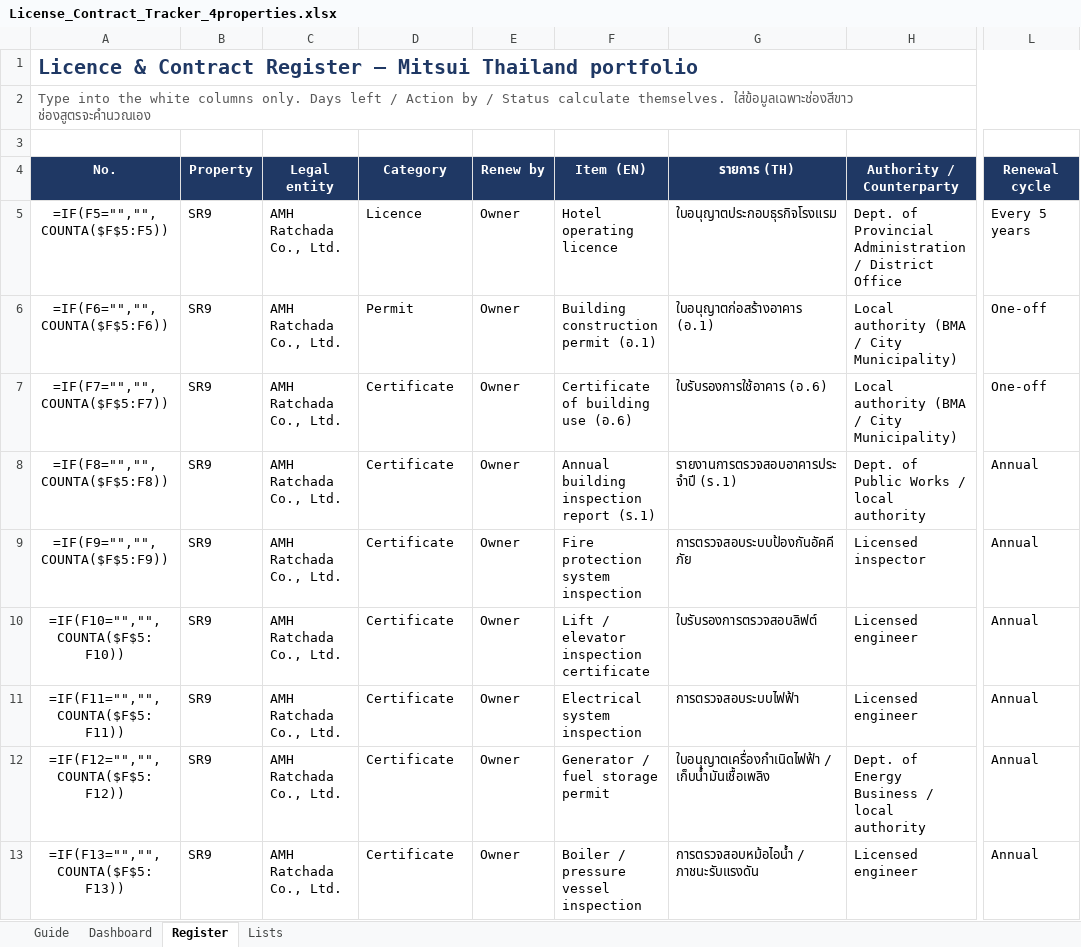
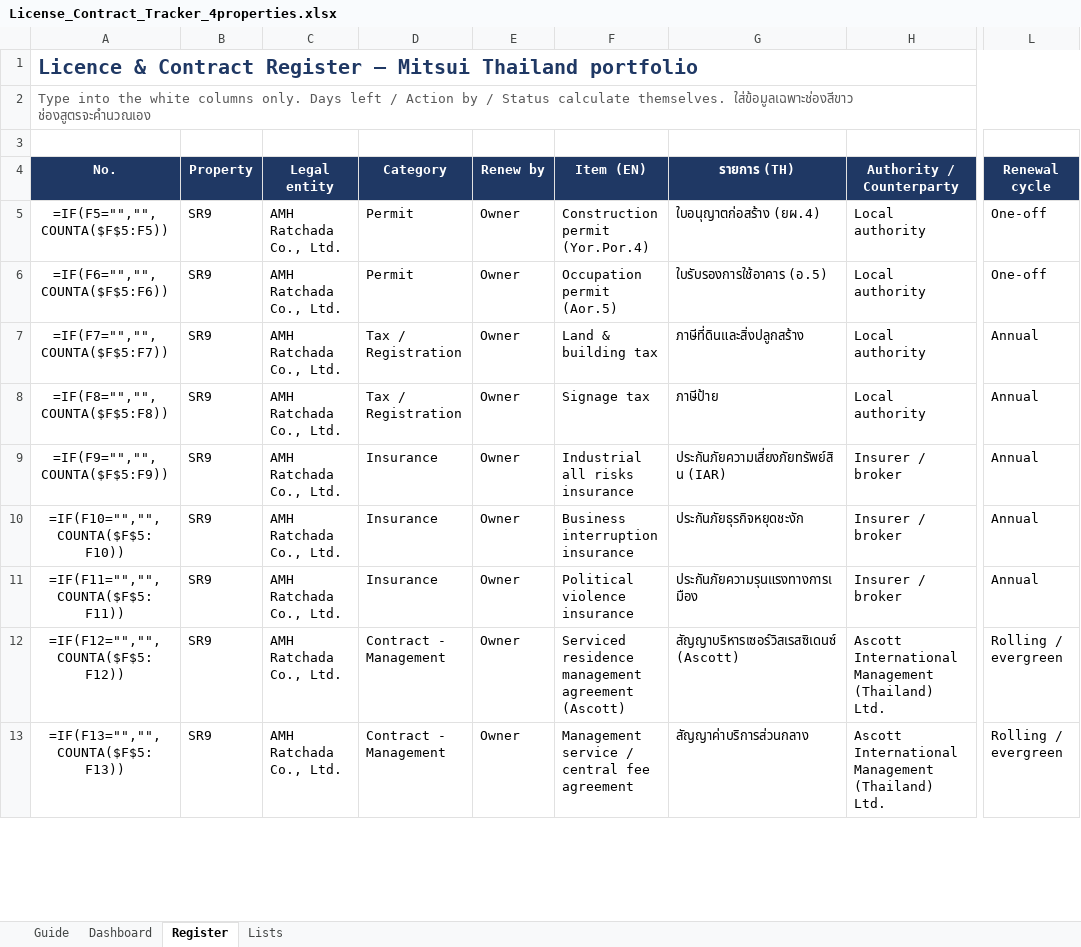
Before and after one commit to Chavin2543/mae-workspace, an Excel workbook: output/License_Contract_Tracker_4properties.xlsx, sheet Register, drawn as a sheet; only a part is shown, gaps mark what is left out; values as stored, in another font and other column widths than the file's, no borders; formulas without a stored value are shown as written; conditional formats not drawn; the diff covers the shown part only; the diff names each change by its address in the sheet, - before the commit and + after, or states it on an @@ line.

```diff
--- a/output/License_Contract_Tracker_4properties.xlsx (sheet Register)
+++ b/output/License_Contract_Tracker_4properties.xlsx (sheet Register)
-D5 (Category): Licence
+D5 (Category): Permit
-F5 (Item (EN)): Hotel operating licence
+F5 (Item (EN)): Construction permit (Yor.Por.4)
-G5 (รายการ (TH)): ใบอนุญาตประกอบธุรกิจโรงแรม
+G5 (รายการ (TH)): ใบอนุญาตก่อสร้าง (ยผ.4)
-H5 (Authority / Counterparty): Dept. of Provincial Administration / District Office
+H5 (Authority / Counterparty): Local authority
-L5 (Renewal cycle): Every 5 years
+L5 (Renewal cycle): One-off
-F6 (Item (EN)): Building construction permit (อ.1)
+F6 (Item (EN)): Occupation permit (Aor.5)
-G6 (รายการ (TH)): ใบอนุญาตก่อสร้างอาคาร (อ.1)
+G6 (รายการ (TH)): ใบรับรองการใช้อาคาร (อ.5)
-H6:H7 (Authority / Counterparty): Local authority (BMA / City Municipality)
+H6:H7 (Authority / Counterparty): Local authority
-D7:D8 (Category): Certificate
+D7:D8 (Category): Tax / Registration
-F7 (Item (EN)): Certificate of building use (อ.6)
+F7 (Item (EN)): Land & building tax
-G7 (รายการ (TH)): ใบรับรองการใช้อาคาร (อ.6)
+G7 (รายการ (TH)): ภาษีที่ดินและสิ่งปลูกสร้าง
-L7 (Renewal cycle): One-off
+L7 (Renewal cycle): Annual
-F8 (Item (EN)): Annual building inspection report (ร.1)
+F8 (Item (EN)): Signage tax
-G8 (รายการ (TH)): รายงานการตรวจสอบอาคารประจำปี (ร.1)
+G8 (รายการ (TH)): ภาษีป้าย
-H8 (Authority / Counterparty): Dept. of Public Works / local authority
+H8 (Authority / Counterparty): Local authority
-D9:D11 (Category): Certificate
+D9:D11 (Category): Insurance
-F9 (Item (EN)): Fire protection system inspection
+F9 (Item (EN)): Industrial all risks insurance
-G9 (รายการ (TH)): การตรวจสอบระบบป้องกันอัคคีภัย
+G9 (รายการ (TH)): ประกันภัยความเสี่ยงภัยทรัพย์สิน (IAR)
-H9 (Authority / Counterparty): Licensed inspector
+H9 (Authority / Counterparty): Insurer / broker
-F10 (Item (EN)): Lift / elevator inspection certificate
+F10 (Item (EN)): Business interruption insurance
-G10 (รายการ (TH)): ใบรับรองการตรวจสอบลิฟต์
+G10 (รายการ (TH)): ประกันภัยธุรกิจหยุดชะงัก
-H10:H11 (Authority / Counterparty): Licensed engineer
+H10:H11 (Authority / Counterparty): Insurer / broker
-F11 (Item (EN)): Electrical system inspection
+F11 (Item (EN)): Political violence insurance
-G11 (รายการ (TH)): การตรวจสอบระบบไฟฟ้า
+G11 (รายการ (TH)): ประกันภัยความรุนแรงทางการเมือง
-D12:D13 (Category): Certificate
+D12:D13 (Category): Contract - Management
-F12 (Item (EN)): Generator / fuel storage permit
+F12 (Item (EN)): Serviced residence management agreement (Ascott)
-G12 (รายการ (TH)): ใบอนุญาตเครื่องกำเนิดไฟฟ้า / เก็บน้ำมันเชื้อเพลิง
+G12 (รายการ (TH)): สัญญาบริหารเซอร์วิสเรสซิเดนซ์ (Ascott)
-H12 (Authority / Counterparty): Dept. of Energy Business / local authority
+H12 (Authority / Counterparty): Ascott International Management (Thailand) Ltd.
-L12:L13 (Renewal cycle): Annual
+L12:L13 (Renewal cycle): Rolling / evergreen
-F13 (Item (EN)): Boiler / pressure vessel inspection
+F13 (Item (EN)): Management service / central fee agreement
-G13 (รายการ (TH)): การตรวจสอบหม้อไอน้ำ / ภาชนะรับแรงดัน
+G13 (รายการ (TH)): สัญญาค่าบริการส่วนกลาง
-H13 (Authority / Counterparty): Licensed engineer
+H13 (Authority / Counterparty): Ascott International Management (Thailand) Ltd.
```
Also changed, not shown: 1660 edited cells elsewhere in this sheet, sheet Lists, sheet Guide, 4 other files.
